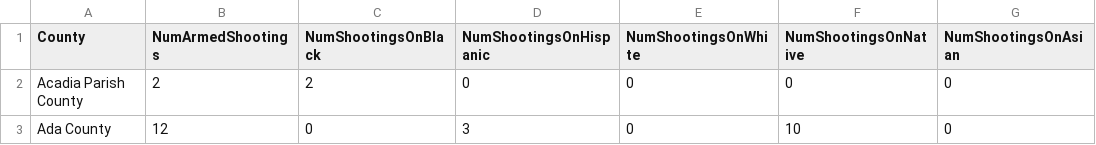
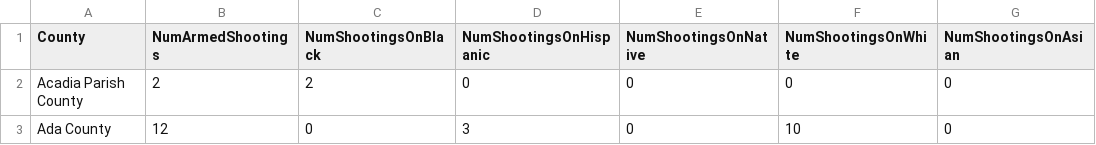
Before and after one commit to bzamora020/data-exploration-research, a CSV file: python-processing/countiesPerArmed.csv, drawn as a sheet; only a part is shown.

```diff
--- a/python-processing/countiesPerArmed.csv
+++ b/python-processing/countiesPerArmed.csv
@@ -1,2 +1,2 @@
-County,NumArmedShootings,NumShootingsOnBlack,NumShootingsOnHispanic,NumShootingsOnWhite,NumShootingsOnNative,NumShootingsOnAsian
+County,NumArmedShootings,NumShootingsOnBlack,NumShootingsOnHispanic,NumShootingsOnNative,NumShootingsOnWhite,NumShootingsOnAsian
 Acadia Parish County,2,2,0,0,0,0
```
Also changed, not shown: project-code/statesPerArmedRaceSelected.csv, project-code/statesPerBodyCamRaceSpecified.csv, 39 other files.
